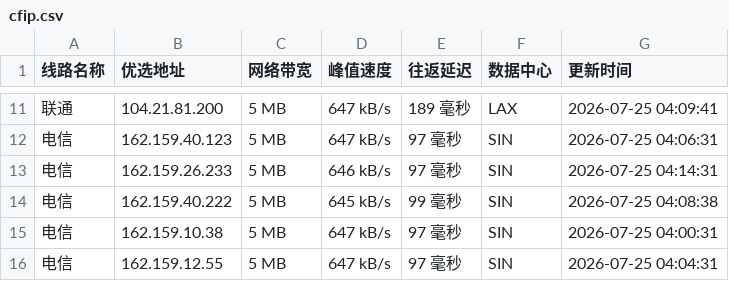
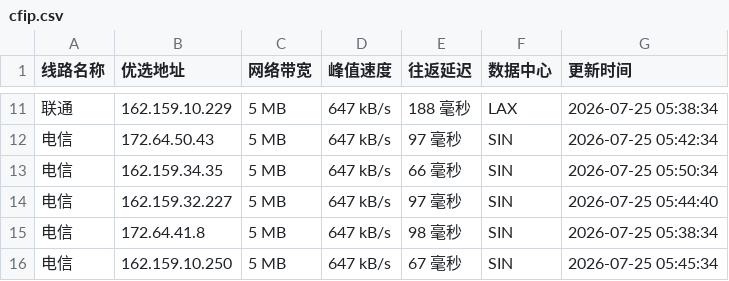
Before and after one commit to weizhe940605/cfipv4db, a CSV file: cfip.csv, drawn as a sheet; only a part is shown, gaps mark what is left out; the diff covers the shown part only.

```diff
--- a/cfip.csv
+++ b/cfip.csv
@@ -11,6 +11,6 @@
-联通,104.21.81.200,5 MB,647 kB/s,189 毫秒,LAX,2026-07-25 04:09:41
-电信,162.159.40.123,5 MB,647 kB/s,97 毫秒,SIN,2026-07-25 04:06:31
-电信,162.159.26.233,5 MB,646 kB/s,97 毫秒,SIN,2026-07-25 04:14:31
-电信,162.159.40.222,5 MB,645 kB/s,99 毫秒,SIN,2026-07-25 04:08:38
-电信,162.159.10.38,5 MB,647 kB/s,97 毫秒,SIN,2026-07-25 04:00:31
-电信,162.159.12.55,5 MB,647 kB/s,97 毫秒,SIN,2026-07-25 04:04:31
+联通,162.159.10.229,5 MB,647 kB/s,188 毫秒,LAX,2026-07-25 05:38:34
+电信,172.64.50.43,5 MB,647 kB/s,97 毫秒,SIN,2026-07-25 05:42:34
+电信,162.159.34.35,5 MB,647 kB/s,66 毫秒,SIN,2026-07-25 05:50:34
+电信,162.159.32.227,5 MB,647 kB/s,97 毫秒,SIN,2026-07-25 05:44:40
+电信,172.64.41.8,5 MB,647 kB/s,98 毫秒,SIN,2026-07-25 05:38:34
+电信,162.159.10.250,5 MB,647 kB/s,67 毫秒,SIN,2026-07-25 05:45:34
```
Also changed, not shown: 1 added row, 1 removed row and 29 edited cells elsewhere in this file.
